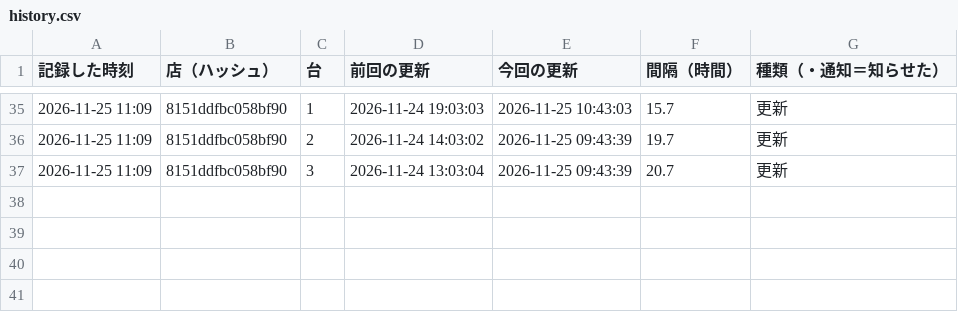
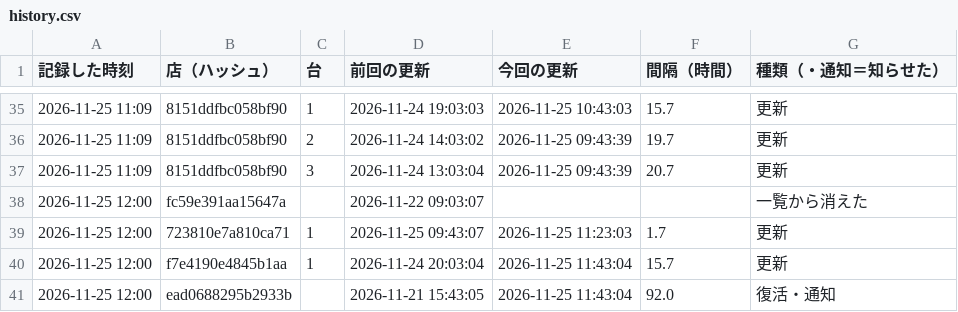
Before and after one commit to kous8770/aikatsu-shop-watch, a CSV file: history.csv, drawn as a sheet; only a part is shown, gaps mark what is left out; the diff names each change by its address in the sheet, - before the commit and + after, or states it on an @@ line.

```diff
--- a/history.csv
+++ b/history.csv
+row 38: 2026-11-25 12:00 | fc59e391aa15647a |  | 2026-11-22 09:03:07 |  |  | 一覧から消えた
+row 39: 2026-11-25 12:00 | 723810e7a810ca71 | 1 | 2026-11-25 09:43:07 | 2026-11-25 11:23:03 | 1.7 | 更新
+row 40: 2026-11-25 12:00 | f7e4190e4845b1aa | 1 | 2026-11-24 20:03:04 | 2026-11-25 11:43:04 | 15.7 | 更新
+row 41: 2026-11-25 12:00 | ead0688295b2933b |  | 2026-11-21 15:43:05 | 2026-11-25 11:43:04 | 92.0 | 復活・通知
```
Also changed, not shown: 1 other file.
